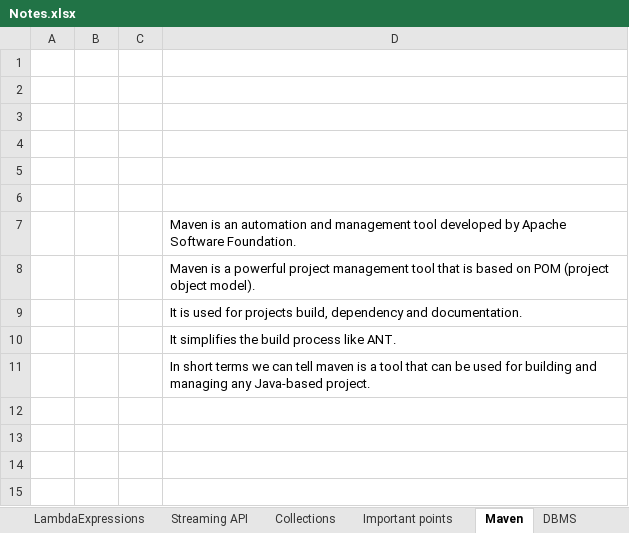
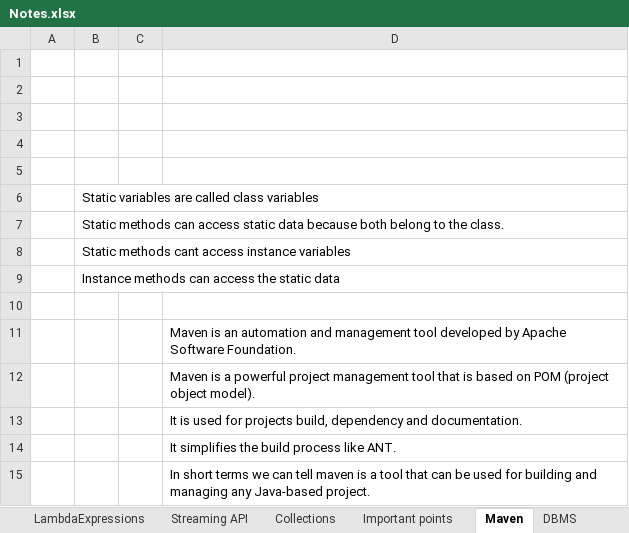
Before and after one commit to Sirisha130289/javaFundamentals, an Excel workbook: Notes.xlsx, sheet Maven, drawn as a sheet; values as stored, in another font and other column widths than the file's, no borders; the diff names each change by its address in the sheet, - before the commit and + after, or states it on an @@ line.

```diff
--- a/Notes.xlsx (sheet Maven)
+++ b/Notes.xlsx (sheet Maven)
+row 6:  | Static variables are called class variables
+row 7:  | Static methods can access static data because both belong to the class.
+row 8:  | Static methods cant access instance variables
+row 9:  | Instance methods can access the static data
```
Also changed, not shown: sheet DBMS, sheet Strings, sheet Static, sheet Polymorphism, sheet Access Specifiers, sheet Inheritance, 11 more sheets, charts or pictures.
